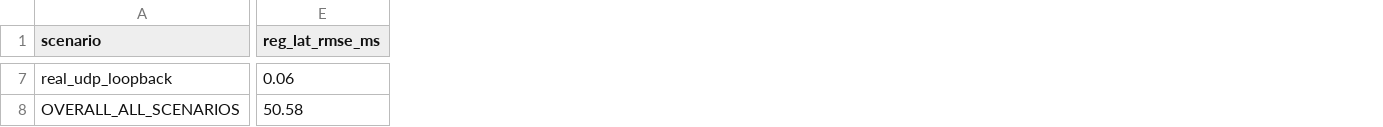
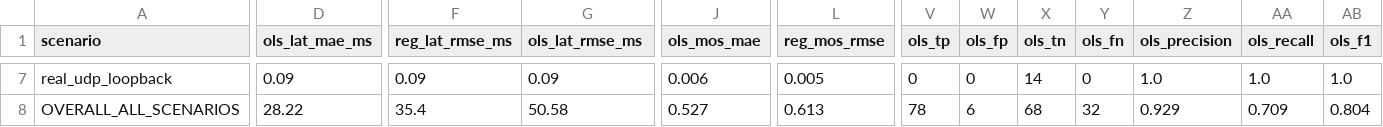
Before and after one commit to 31Pritika/callguard, a CSV file: evaluation_summary.csv, drawn as a sheet; only a part is shown, gaps mark what is left out; addresses are those after the commit; the diff covers the shown part only; the diff names each change by its address in the sheet, - before the commit and + after, or states it on an @@ line.

```diff
--- a/evaluation_summary.csv
+++ b/evaluation_summary.csv
+column D (ols_lat_mae_ms), rows 7-8: 0.09 | 28.22
+column F (reg_lat_rmse_ms), rows 7-8: 0.09 | 35.4
+column J (ols_mos_mae), rows 7-8: 0.006 | 0.527
+column L (reg_mos_rmse), rows 7-8: 0.005 | 0.613
+column V (ols_tp), rows 7-8: 0 | 78
+column W (ols_fp), rows 7-8: 0 | 6
+column X (ols_tn), rows 7-8: 14 | 68
+column Y (ols_fn), rows 7-8: 0 | 32
+column Z (ols_precision), rows 7-8: 1.0 | 0.929
+column AA (ols_recall), rows 7-8: 1.0 | 0.709
+column AB (ols_f1), rows 7-8: 1.0 | 0.804
-G1: reg_lat_rmse_ms
+G1: ols_lat_rmse_ms
-G7 (ols_lat_rmse_ms): 0.06
+G7 (ols_lat_rmse_ms): 0.09
```
Also changed, not shown: 34 edited cells elsewhere in this file, evaluation_trace.csv, 6 other files.
